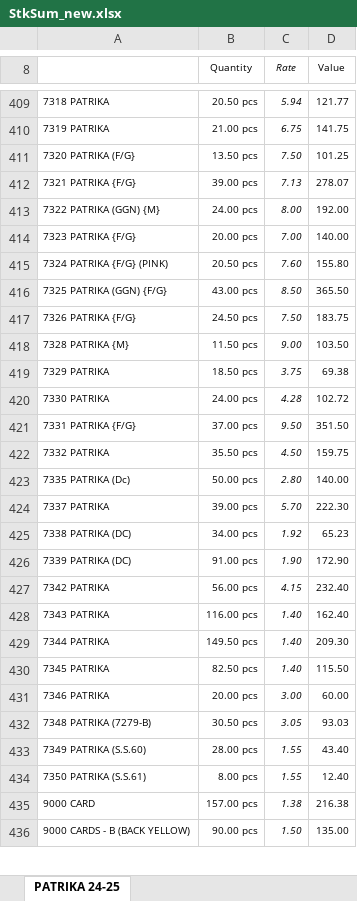
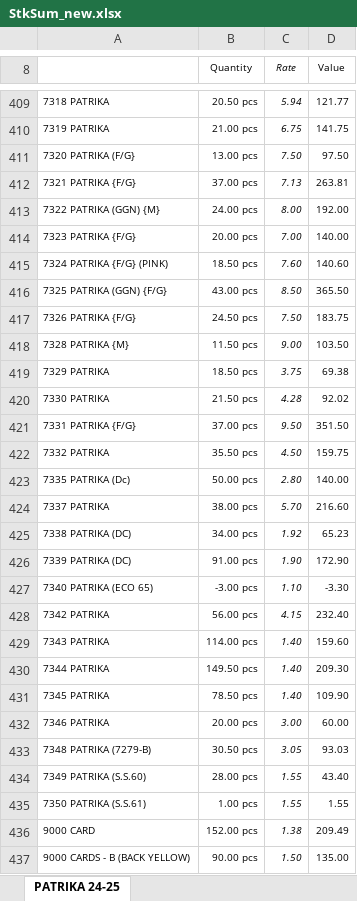
Before and after one commit to jyoti-creative-cards/jyoti-cards-stock-management-streamlit-app, an Excel workbook: StkSum_new.xlsx, sheet PATRIKA 24-25, drawn as a sheet; only a part is shown, gaps mark what is left out; values as stored, in another font and other column widths than the file's, no borders; addresses are those after the commit; the diff covers the shown part only; the diff names each change by its address in the sheet, - before the commit and + after, or states it on an @@ line.

```diff
--- a/StkSum_new.xlsx (sheet PATRIKA 24-25)
+++ b/StkSum_new.xlsx (sheet PATRIKA 24-25)
-B411 (Quantity): 13.50 pcs
+B411 (Quantity): 13.00 pcs
-D411 (Value): 101.25
+D411 (Value): 97.50
-B412 (Quantity): 39.00 pcs
+B412 (Quantity): 37.00 pcs
-D412 (Value): 278.07
+D412 (Value): 263.81
-B415 (Quantity): 20.50 pcs
+B415 (Quantity): 18.50 pcs
-D415 (Value): 155.80
+D415 (Value): 140.60
-B420 (Quantity): 24.00 pcs
+B420 (Quantity): 21.50 pcs
-D420 (Value): 102.72
+D420 (Value): 92.02
-B424 (Quantity): 39.00 pcs
+B424 (Quantity): 38.00 pcs
-D424 (Value): 222.30
+D424 (Value): 216.60
+row 427: 7340 PATRIKA (ECO 65) | -3.00 pcs | 1.10 | -3.30
-B429 (Quantity): 116.00 pcs
+B429 (Quantity): 114.00 pcs
-D429 (Value): 162.40
+D429 (Value): 159.60
-B431 (Quantity): 82.50 pcs
+B431 (Quantity): 78.50 pcs
-D431 (Value): 115.50
+D431 (Value): 109.90
-B435 (Quantity): 8.00 pcs
+B435 (Quantity): 1.00 pcs
-D435 (Value): 12.40
+D435 (Value): 1.55
-B436 (Quantity): 157.00 pcs
+B436 (Quantity): 152.00 pcs
-D436 (Value): 216.38
+D436 (Value): 209.49
```
Also changed, not shown: 3 added rows, 3 removed rows and 267 edited cells elsewhere in this sheet.
